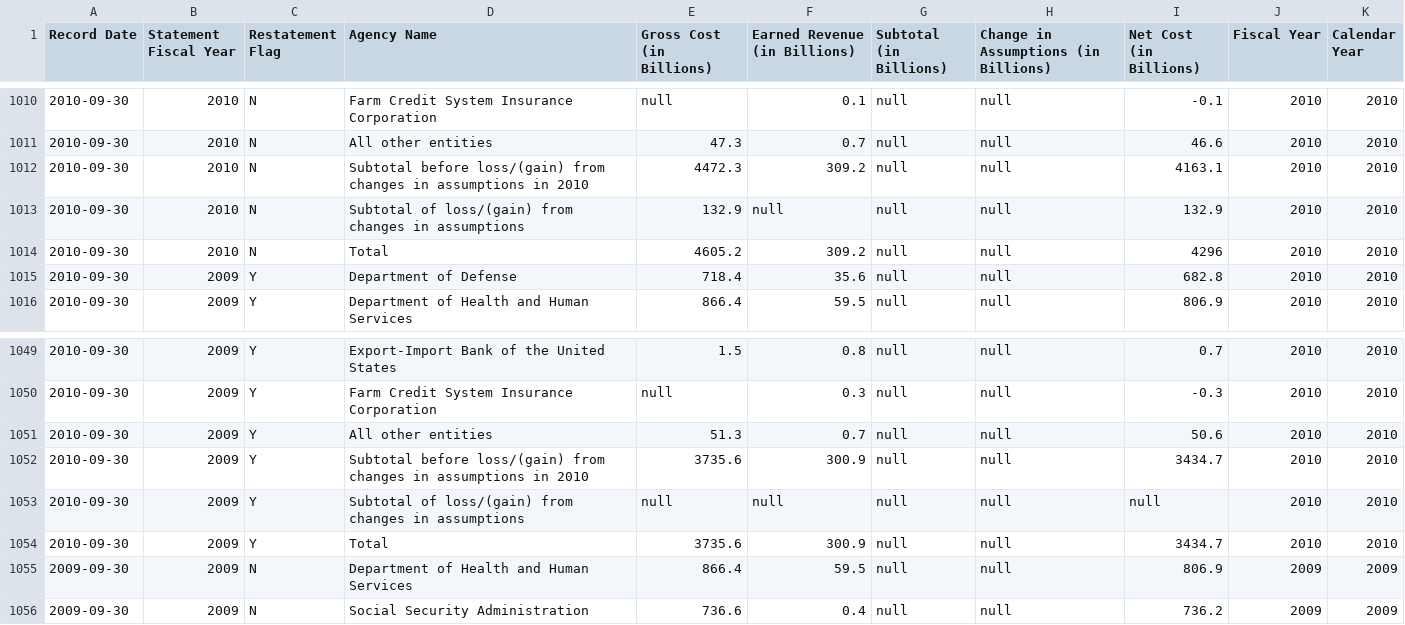
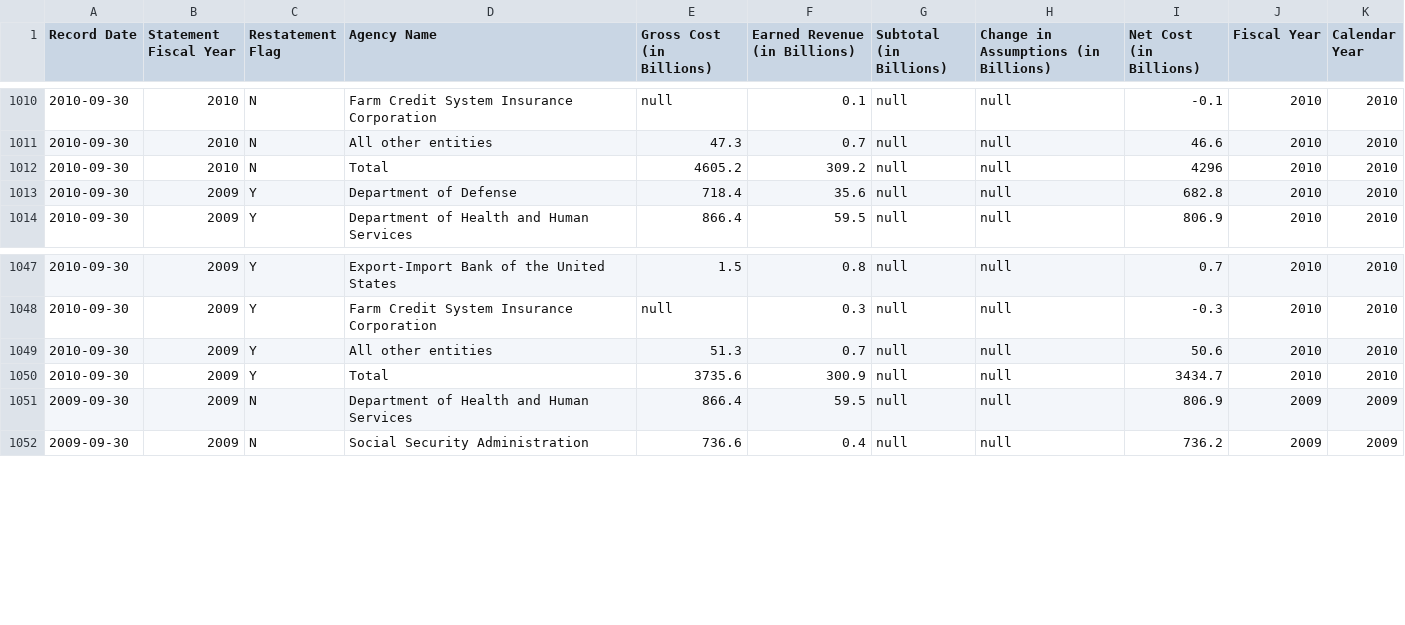
Before and after one commit to COSI116A-Brandeis-InfoVis-Fall23/cosi-116a-final-project-code-noammolloy, a CSV file: data/Federal_Expenditures_Dataset.csv, drawn as a sheet; only a part is shown, gaps mark what is left out; the diff names each change by its address in the sheet, - before the commit and + after, or states it on an @@ line.

```diff
--- a/data/Federal_Expenditures_Dataset.csv
+++ b/data/Federal_Expenditures_Dataset.csv
-row 1012: 2010-09-30 | 2010 | N | Subtotal before loss/(gain) from changes in assumptions in 2010 | 4472.3 | 309.2 | null | null | 4163.1 | 2010 | 2010
-row 1013: 2010-09-30 | 2010 | N | Subtotal of loss/(gain) from changes in assumptions | 132.9 | null | null | null | 132.9 | 2010 | 2010
-row 1052: 2010-09-30 | 2009 | Y | Subtotal before loss/(gain) from changes in assumptions in 2010 | 3735.6 | 300.9 | null | null | 3434.7 | 2010 | 2010
-row 1053: 2010-09-30 | 2009 | Y | Subtotal of loss/(gain) from changes in assumptions | null | null | null | null | null | 2010 | 2010
```
Also changed, not shown: 5 other files.
